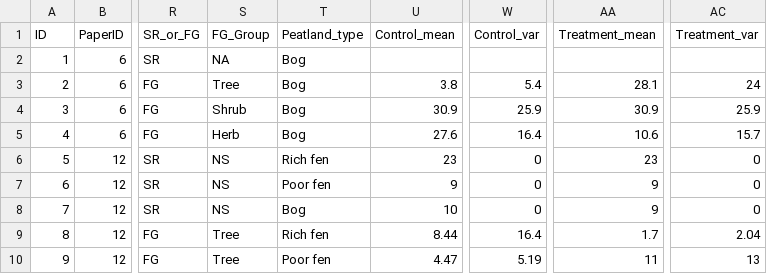
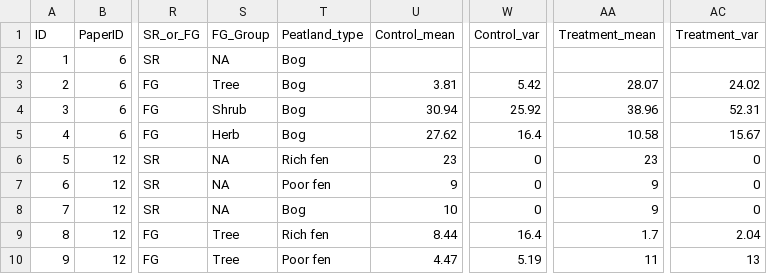
Before and after one commit to north-ross/NorthRoss_MacroecologyFinalReport, a CSV file: MetaAnalysis/ExtractedData_2026-05-12.csv, drawn as a sheet; only a part is shown, gaps mark what is left out; the diff names each change by its address in the sheet, - before the commit and + after, or states it on an @@ line.

Commit message:
Initial draft of analysis

```diff
--- a/MetaAnalysis/ExtractedData_2026-05-12.csv
+++ b/MetaAnalysis/ExtractedData_2026-05-12.csv
-U3 (Control_mean): 3.8
+U3 (Control_mean): 3.81
-W3 (Control_var): 5.4
+W3 (Control_var): 5.42
-AA3 (Treatment_mean): 28.1
+AA3 (Treatment_mean): 28.07
-AC3 (Treatment_var): 24
+AC3 (Treatment_var): 24.02
-U4 (Control_mean): 30.9
+U4 (Control_mean): 30.94
-W4 (Control_var): 25.9
+W4 (Control_var): 25.92
-AA4 (Treatment_mean): 30.9
+AA4 (Treatment_mean): 38.96
-AC4 (Treatment_var): 25.9
+AC4 (Treatment_var): 52.31
-U5 (Control_mean): 27.6
+U5 (Control_mean): 27.62
-AA5 (Treatment_mean): 10.6
+AA5 (Treatment_mean): 10.58
-AC5 (Treatment_var): 15.7
+AC5 (Treatment_var): 15.67
-S6:S8 (FG_Group): NS
+S6:S8 (FG_Group): NA
```
Also changed, not shown: 3 other files.
